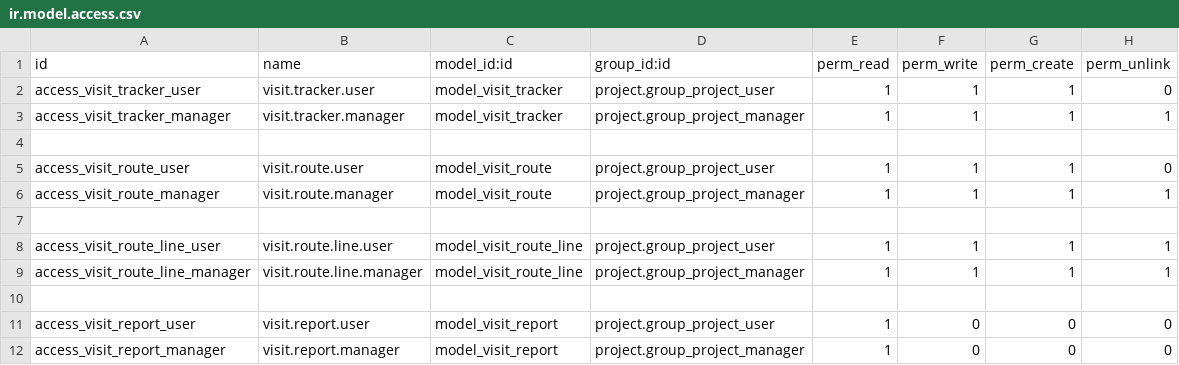
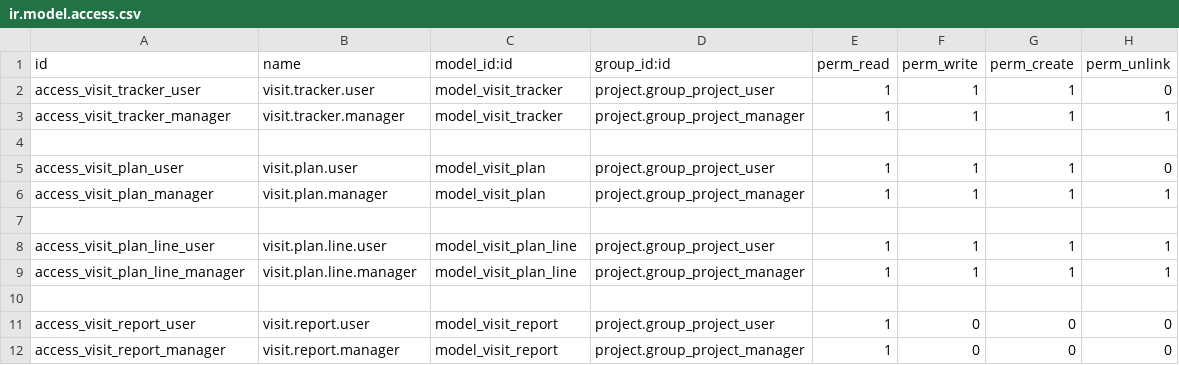
Before and after one commit to Top-Technologies/projects_visit_tracking, a CSV file: security/ir.model.access.csv, drawn as a sheet.

```diff
--- a/security/ir.model.access.csv
+++ b/security/ir.model.access.csv
@@ -4,7 +4,7 @@ access_visit_tracker_manager,visit.tracker.manager,model_visit_tracker,project.g
 
-access_visit_route_user,visit.route.user,model_visit_route,project.group_project_user,1,1,1,0
-access_visit_route_manager,visit.route.manager,model_visit_route,project.group_project_manager,1,1,1,1
+access_visit_plan_user,visit.plan.user,model_visit_plan,project.group_project_user,1,1,1,0
+access_visit_plan_manager,visit.plan.manager,model_visit_plan,project.group_project_manager,1,1,1,1
 
-access_visit_route_line_user,visit.route.line.user,model_visit_route_line,project.group_project_user,1,1,1,1
-access_visit_route_line_manager,visit.route.line.manager,model_visit_route_line,project.group_project_manager,1,1,1,1
+access_visit_plan_line_user,visit.plan.line.user,model_visit_plan_line,project.group_project_user,1,1,1,1
+access_visit_plan_line_manager,visit.plan.line.manager,model_visit_plan_line,project.group_project_manager,1,1,1,1
 
```
Also changed, not shown: 21 other files.
